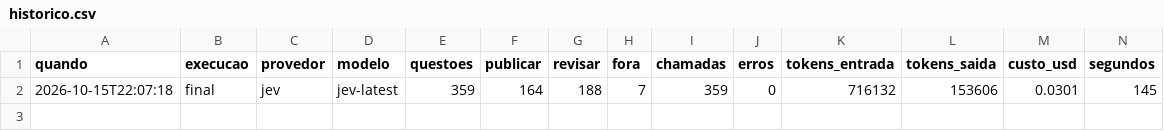
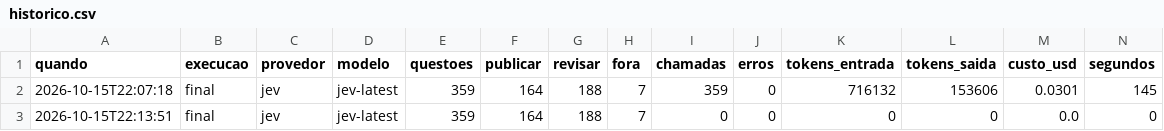
Before and after one commit to devdavidedson/case-vicioAi, a CSV file: comparativos/historico.csv, drawn as a sheet; the diff names each change by its address in the sheet, - before the commit and + after, or states it on an @@ line.

```diff
--- a/comparativos/historico.csv
+++ b/comparativos/historico.csv
+row 3: 2026-10-15T22:13:51 | final | jev | jev-latest | 359 | 164 | 188 | 7 | 0 | 0 | 0 | 0 | 0.0 | 0
```
